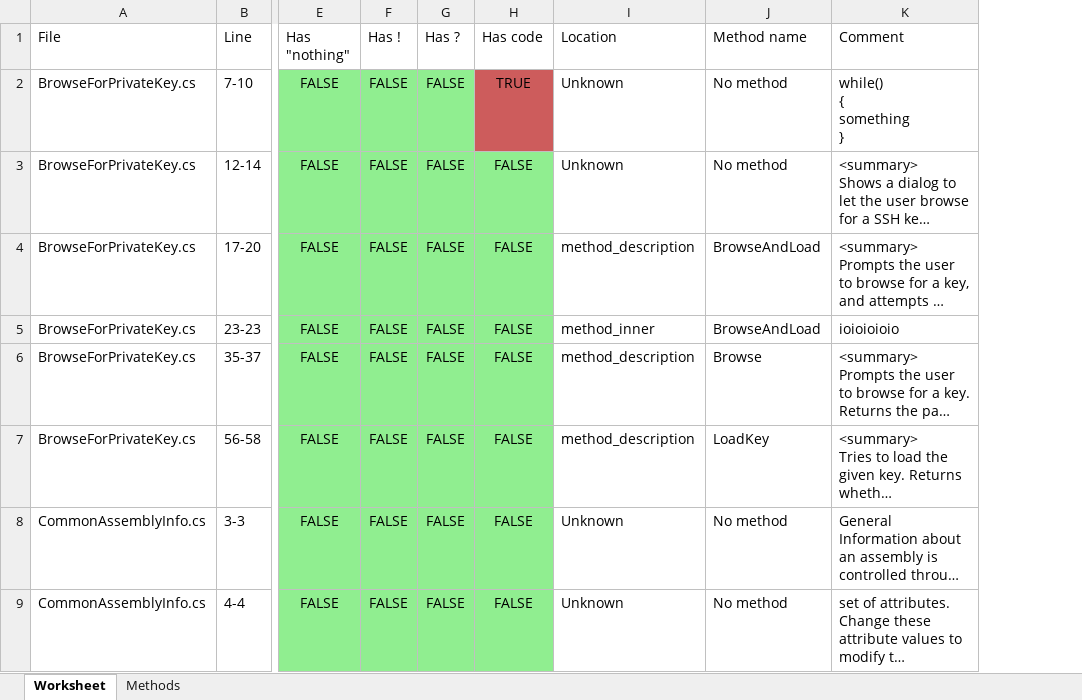
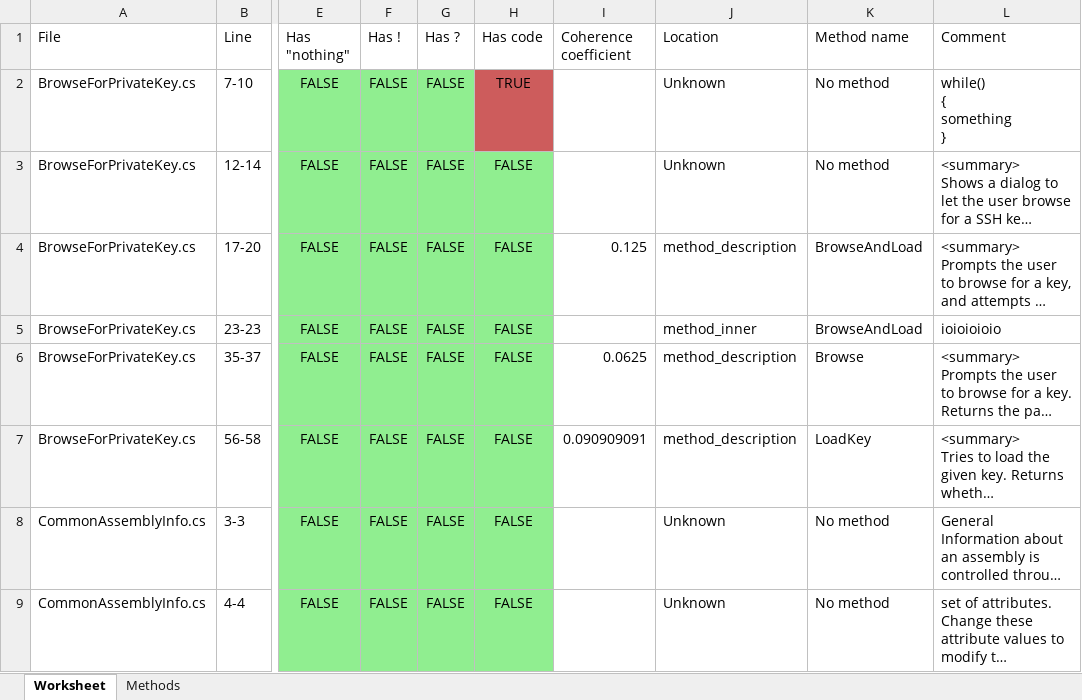
Before and after one commit to Mikilll94/CommentsAnalysis, an Excel workbook: RoslynPlay/comments.xlsx, sheet Worksheet, drawn as a sheet; only a part is shown, gaps mark what is left out; long unchanged cells end in …; values as stored, in another font and other column widths than the file's, no borders; the diff names each change by its address in the sheet, - before the commit and + after, or states it on an @@ line.

Commit message:
Coherence coefficient

```diff
--- a/RoslynPlay/comments.xlsx (sheet Worksheet)
+++ b/RoslynPlay/comments.xlsx (sheet Worksheet)
+column I (Coherence coefficient), rows 4-7: 0.125 |  | 0.0625 | 0.090909091
```
Also changed, not shown: 3 other files.
